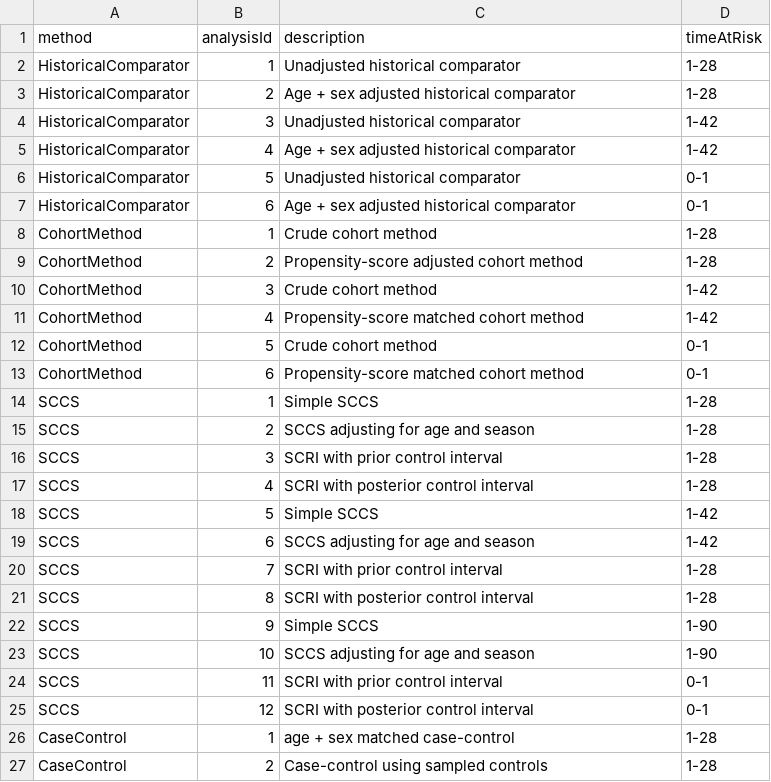
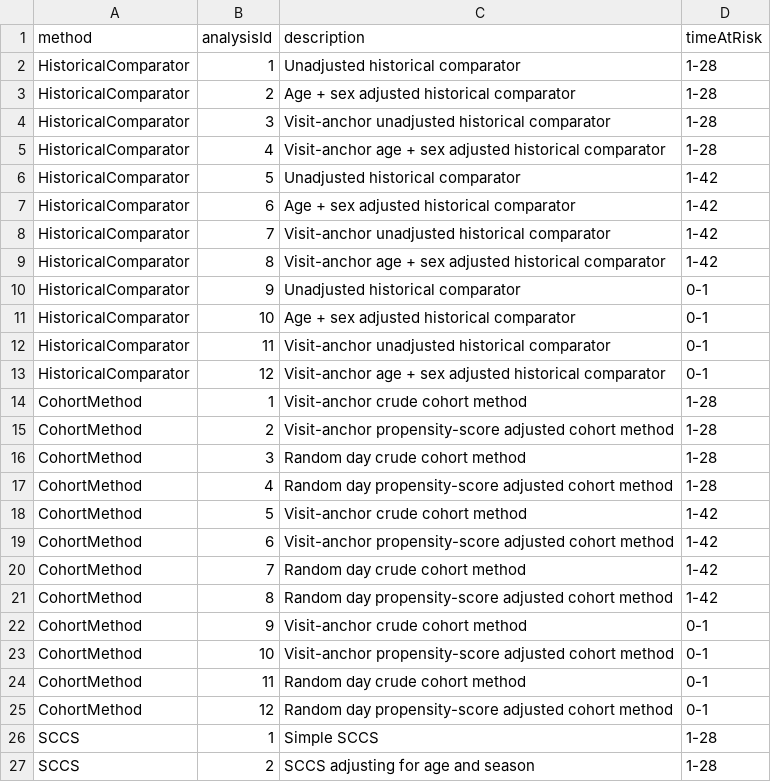
Before and after one commit to ohdsi-studies/Eumaeus, a CSV file: inst/settings/Analyses.csv, drawn as a sheet; only a part is shown; the shorter side is filled out with more unchanged rows.

Commit message:
Adding random-date comparitors. More work on case-control.

```diff
--- a/inst/settings/Analyses.csv
+++ b/inst/settings/Analyses.csv
@@ -3,12 +3,24 @@ HistoricalComparator,1,"Unadjusted historical comparator",1-28
 HistoricalComparator,2,"Age + sex adjusted historical comparator",1-28
-HistoricalComparator,3,"Unadjusted historical comparator",1-42
-HistoricalComparator,4,"Age + sex adjusted historical comparator",1-42
-HistoricalComparator,5,"Unadjusted historical comparator",0-1
-HistoricalComparator,6,"Age + sex adjusted historical comparator",0-1
-CohortMethod,1,"Crude cohort method",1-28
-CohortMethod,2,"Propensity-score adjusted cohort method",1-28
-CohortMethod,3,"Crude cohort method",1-42
-CohortMethod,4,"Propensity-score matched cohort method",1-42
-CohortMethod,5,"Crude cohort method",0-1
-CohortMethod,6,"Propensity-score matched cohort method",0-1
+HistoricalComparator,3,"Visit-anchor unadjusted historical comparator",1-28
+HistoricalComparator,4,"Visit-anchor age + sex adjusted historical comparator",1-28
+HistoricalComparator,5,"Unadjusted historical comparator",1-42
+HistoricalComparator,6,"Age + sex adjusted historical comparator",1-42
+HistoricalComparator,7,"Visit-anchor unadjusted historical comparator",1-42
+HistoricalComparator,8,"Visit-anchor age + sex adjusted historical comparator",1-42
+HistoricalComparator,9,"Unadjusted historical comparator",0-1
+HistoricalComparator,10,"Age + sex adjusted historical comparator",0-1
+HistoricalComparator,11,"Visit-anchor unadjusted historical comparator",0-1
+HistoricalComparator,12,"Visit-anchor age + sex adjusted historical comparator",0-1
+CohortMethod,1,"Visit-anchor crude cohort method",1-28
+CohortMethod,2,"Visit-anchor  propensity-score adjusted cohort method",1-28
+CohortMethod,3,"Random day crude cohort method",1-28
+CohortMethod,4,"Random day propensity-score adjusted cohort method",1-28
+CohortMethod,5,"Visit-anchor crude cohort method",1-42
+CohortMethod,6,"Visit-anchor  propensity-score adjusted cohort method",1-42
+CohortMethod,7,"Random day crude cohort method",1-42
+CohortMethod,8,"Random day propensity-score adjusted cohort method",1-42
+CohortMethod,9,"Visit-anchor crude cohort method",0-1
+CohortMethod,10,"Visit-anchor  propensity-score adjusted cohort method",0-1
+CohortMethod,11,"Random day crude cohort method",0-1
+CohortMethod,12,"Random day propensity-score adjusted cohort method",0-1
 SCCS,1,"Simple SCCS",1-28
```
Also changed, not shown: 13 other files.
